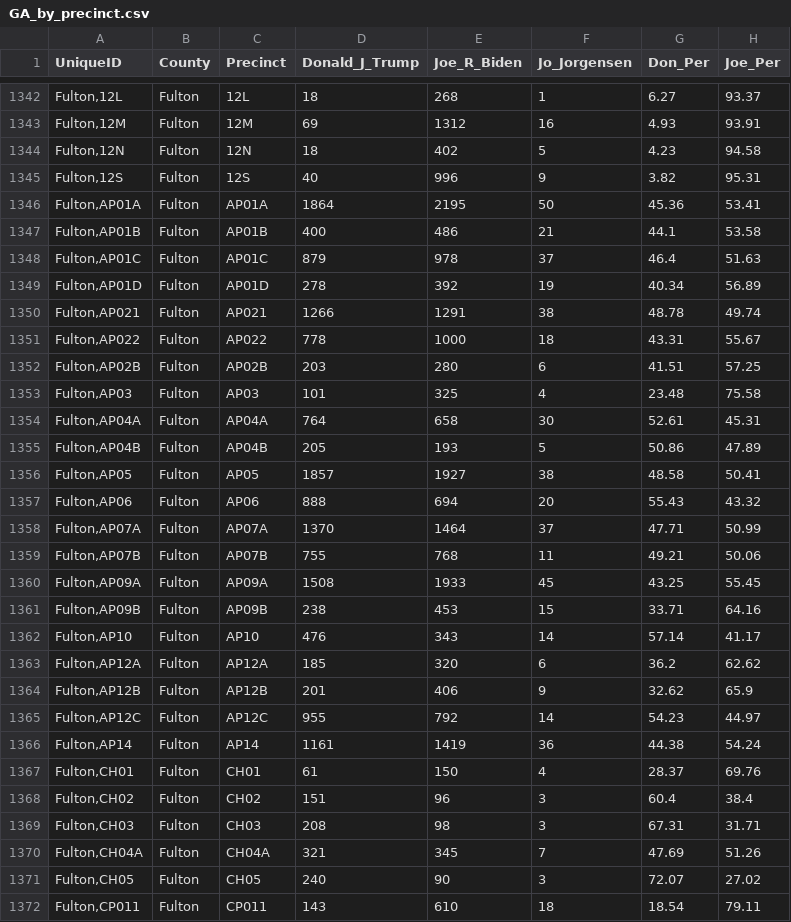
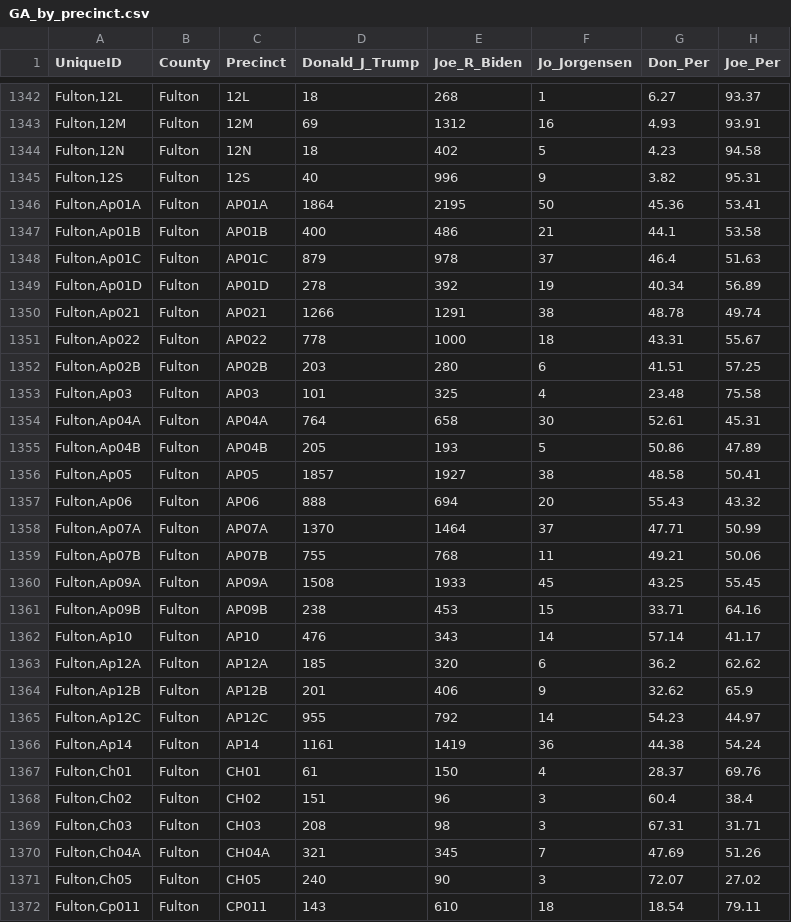
Before and after one commit to giacomomigliore/USA2020Elections, a CSV file: GA_by_precinct.csv, drawn as a sheet; only a part is shown, gaps mark what is left out; the diff covers the shown part only; the diff names each change by its address in the sheet, - before the commit and + after, or states it on an @@ line.

Commit message:
Update GA_by_precinct.csv

```diff
--- a/GA_by_precinct.csv
+++ b/GA_by_precinct.csv
-A1346 (UniqueID): Fulton,AP01A
+A1346 (UniqueID): Fulton,Ap01A
-A1347 (UniqueID): Fulton,AP01B
+A1347 (UniqueID): Fulton,Ap01B
-A1348 (UniqueID): Fulton,AP01C
+A1348 (UniqueID): Fulton,Ap01C
-A1349 (UniqueID): Fulton,AP01D
+A1349 (UniqueID): Fulton,Ap01D
-A1350 (UniqueID): Fulton,AP021
+A1350 (UniqueID): Fulton,Ap021
-A1351 (UniqueID): Fulton,AP022
+A1351 (UniqueID): Fulton,Ap022
-A1352 (UniqueID): Fulton,AP02B
+A1352 (UniqueID): Fulton,Ap02B
-A1353 (UniqueID): Fulton,AP03
+A1353 (UniqueID): Fulton,Ap03
-A1354 (UniqueID): Fulton,AP04A
+A1354 (UniqueID): Fulton,Ap04A
-A1355 (UniqueID): Fulton,AP04B
+A1355 (UniqueID): Fulton,Ap04B
-A1356 (UniqueID): Fulton,AP05
+A1356 (UniqueID): Fulton,Ap05
-A1357 (UniqueID): Fulton,AP06
+A1357 (UniqueID): Fulton,Ap06
-A1358 (UniqueID): Fulton,AP07A
+A1358 (UniqueID): Fulton,Ap07A
-A1359 (UniqueID): Fulton,AP07B
+A1359 (UniqueID): Fulton,Ap07B
-A1360 (UniqueID): Fulton,AP09A
+A1360 (UniqueID): Fulton,Ap09A
-A1361 (UniqueID): Fulton,AP09B
+A1361 (UniqueID): Fulton,Ap09B
-A1362 (UniqueID): Fulton,AP10
+A1362 (UniqueID): Fulton,Ap10
-A1363 (UniqueID): Fulton,AP12A
+A1363 (UniqueID): Fulton,Ap12A
-A1364 (UniqueID): Fulton,AP12B
+A1364 (UniqueID): Fulton,Ap12B
-A1365 (UniqueID): Fulton,AP12C
+A1365 (UniqueID): Fulton,Ap12C
-A1366 (UniqueID): Fulton,AP14
+A1366 (UniqueID): Fulton,Ap14
-A1367 (UniqueID): Fulton,CH01
+A1367 (UniqueID): Fulton,Ch01
-A1368 (UniqueID): Fulton,CH02
+A1368 (UniqueID): Fulton,Ch02
-A1369 (UniqueID): Fulton,CH03
+A1369 (UniqueID): Fulton,Ch03
-A1370 (UniqueID): Fulton,CH04A
+A1370 (UniqueID): Fulton,Ch04A
-A1371 (UniqueID): Fulton,CH05
+A1371 (UniqueID): Fulton,Ch05
-A1372 (UniqueID): Fulton,CP011
+A1372 (UniqueID): Fulton,Cp011
```
Also changed, not shown: 173 edited cells elsewhere in this file.
